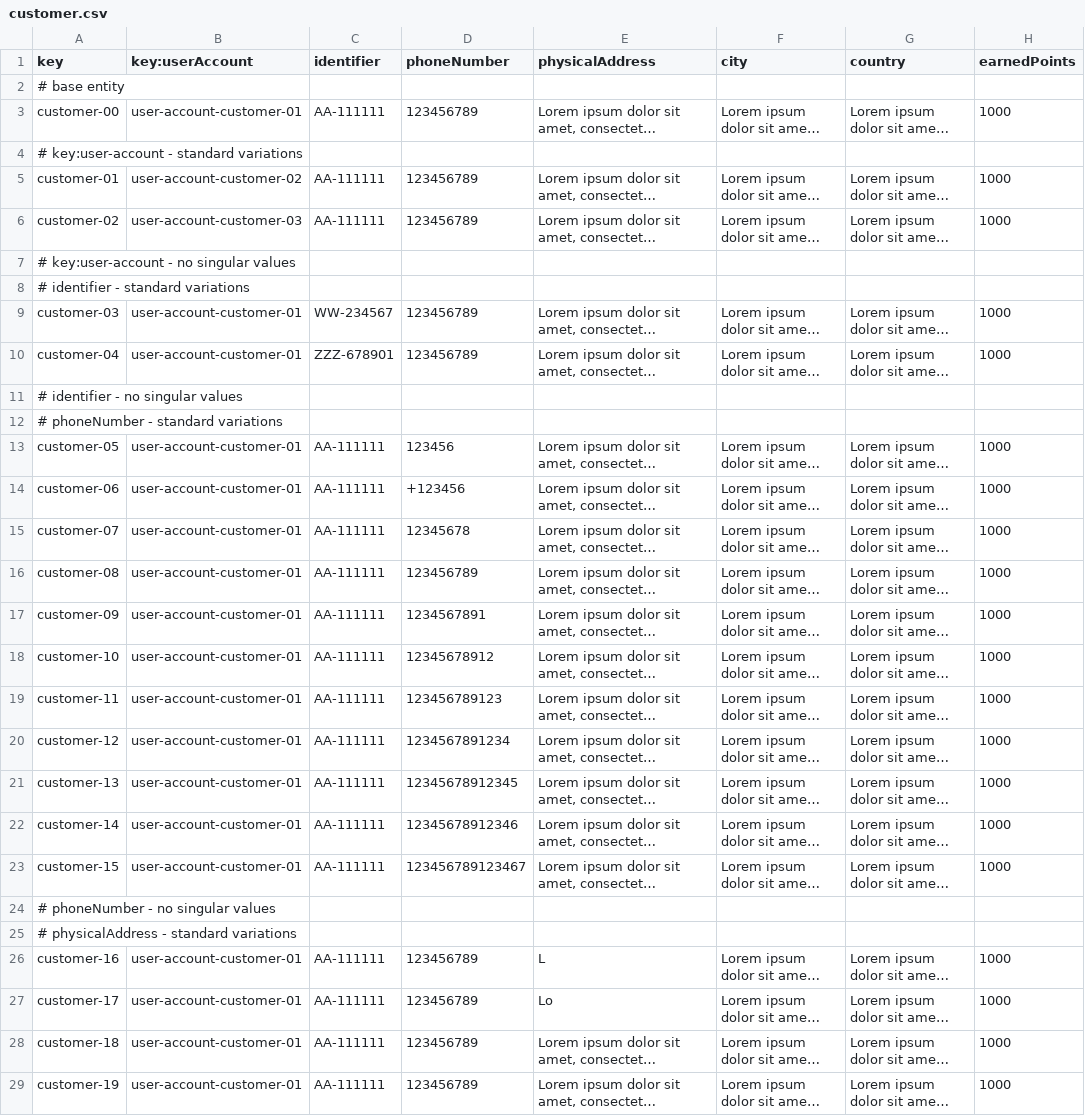
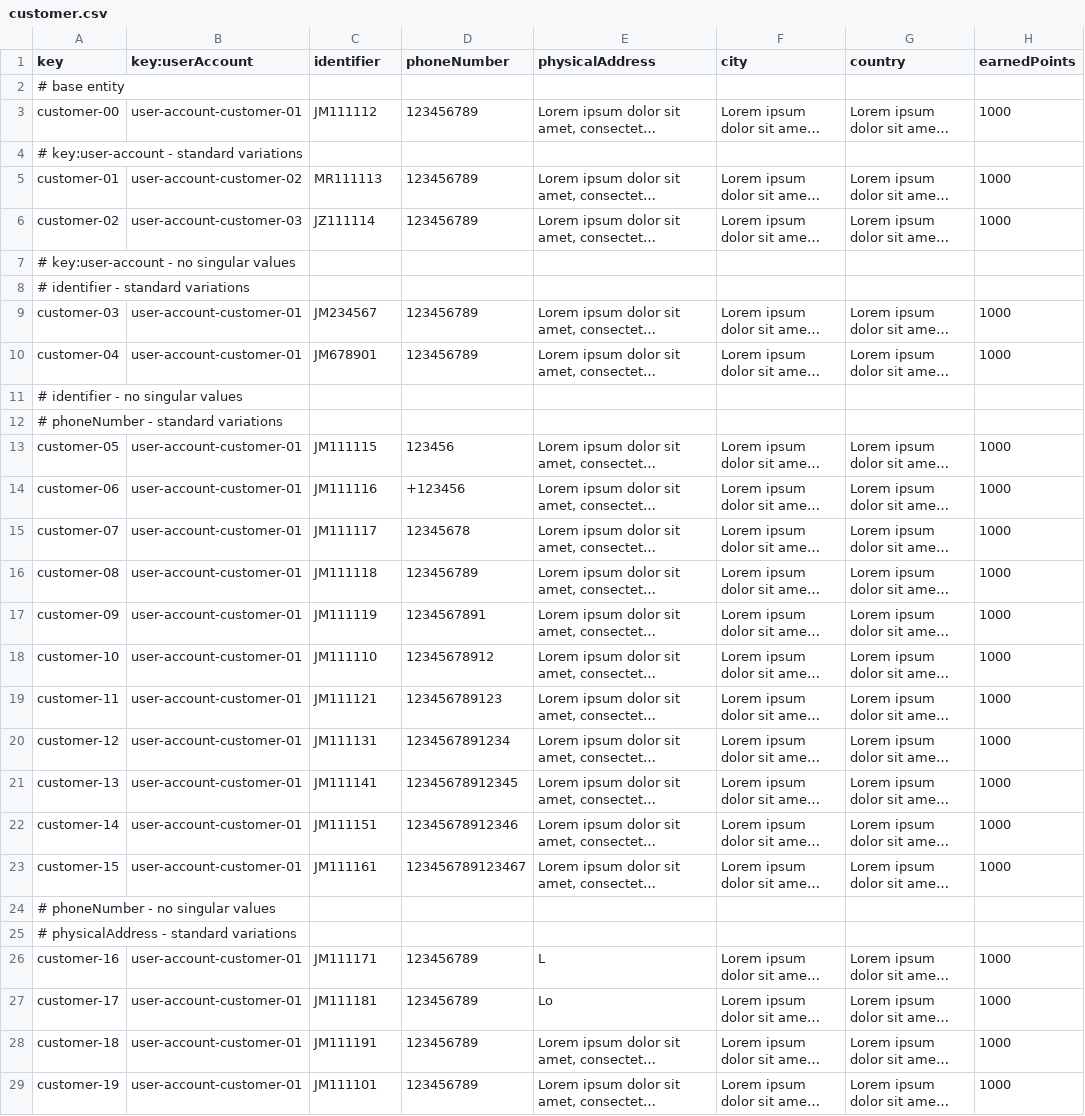
Before and after one commit to BVP2455/Acme-ANS-C2, a CSV file: src/main/resources/WEB-INF/data/sample/customer.csv, drawn as a sheet; only a part is shown; long unchanged cells end in …; the diff covers the shown part only; the diff names each change by its address in the sheet, - before the commit and + after, or states it on an @@ line.

```diff
--- a/src/main/resources/WEB-INF/data/sample/customer.csv
+++ b/src/main/resources/WEB-INF/data/sample/customer.csv
-C3 (identifier): AA-111111
+C3 (identifier): JM111112
-C5 (identifier): AA-111111
+C5 (identifier): MR111113
-C6 (identifier): AA-111111
+C6 (identifier): JZ111114
-C9 (identifier): WW-234567
+C9 (identifier): JM234567
-C10 (identifier): ZZZ-678901
+C10 (identifier): JM678901
-C13 (identifier): AA-111111
+C13 (identifier): JM111115
-C14 (identifier): AA-111111
+C14 (identifier): JM111116
-C15 (identifier): AA-111111
+C15 (identifier): JM111117
-C16 (identifier): AA-111111
+C16 (identifier): JM111118
-C17 (identifier): AA-111111
+C17 (identifier): JM111119
-C18 (identifier): AA-111111
+C18 (identifier): JM111110
-C19 (identifier): AA-111111
+C19 (identifier): JM111121
-C20 (identifier): AA-111111
+C20 (identifier): JM111131
-C21 (identifier): AA-111111
+C21 (identifier): JM111141
-C22 (identifier): AA-111111
+C22 (identifier): JM111151
-C23 (identifier): AA-111111
+C23 (identifier): JM111161
-C26 (identifier): AA-111111
+C26 (identifier): JM111171
-C27 (identifier): AA-111111
+C27 (identifier): JM111181
-C28 (identifier): AA-111111
+C28 (identifier): JM111191
-C29 (identifier): AA-111111
+C29 (identifier): JM111101
```
Also changed, not shown: 31 edited cells elsewhere in this file.
